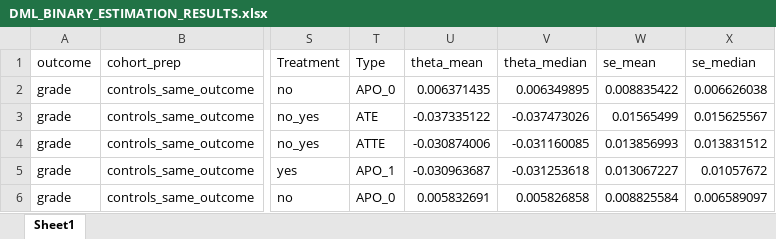
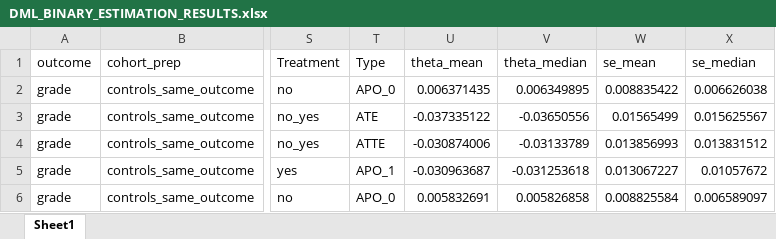
Before and after one commit to lanakern/MasterThesis, an Excel workbook: Output/DML/Treatment_Effects/DML_BINARY_ESTIMATION_RESULTS.xlsx, sheet Sheet1, drawn as a sheet; only a part is shown, gaps mark what is left out; values as stored, in another font and other column widths than the file's, no borders; the diff names each change by its address in the sheet, - before the commit and + after, or states it on an @@ line.

Commit message:
Update

```diff
--- a/Output/DML/Treatment_Effects/DML_BINARY_ESTIMATION_RESULTS.xlsx (sheet Sheet1)
+++ b/Output/DML/Treatment_Effects/DML_BINARY_ESTIMATION_RESULTS.xlsx (sheet Sheet1)
-V3 (theta_median): -0.037473026
+V3 (theta_median): -0.03650556
-V4 (theta_median): -0.031160085
+V4 (theta_median): -0.03133789
```
